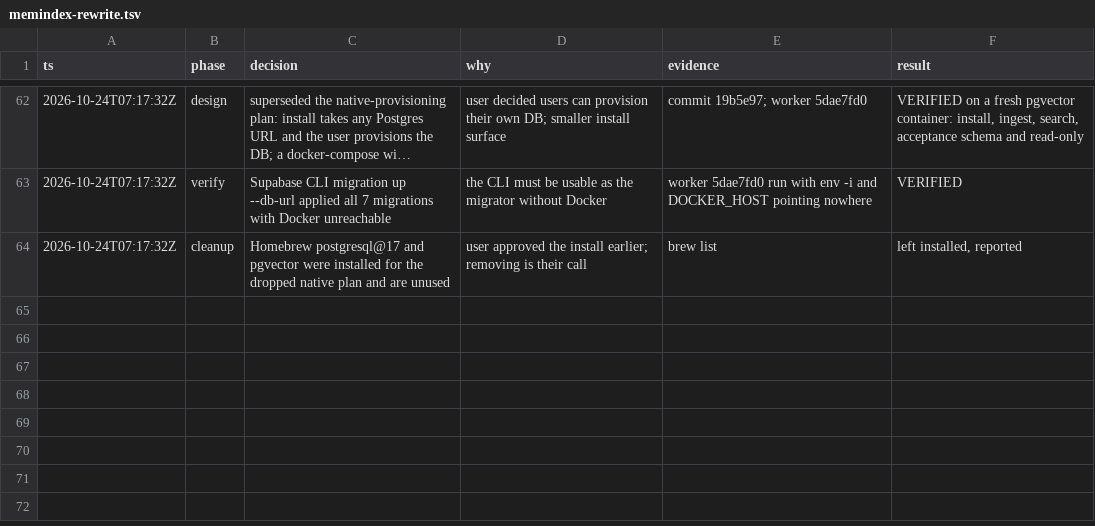
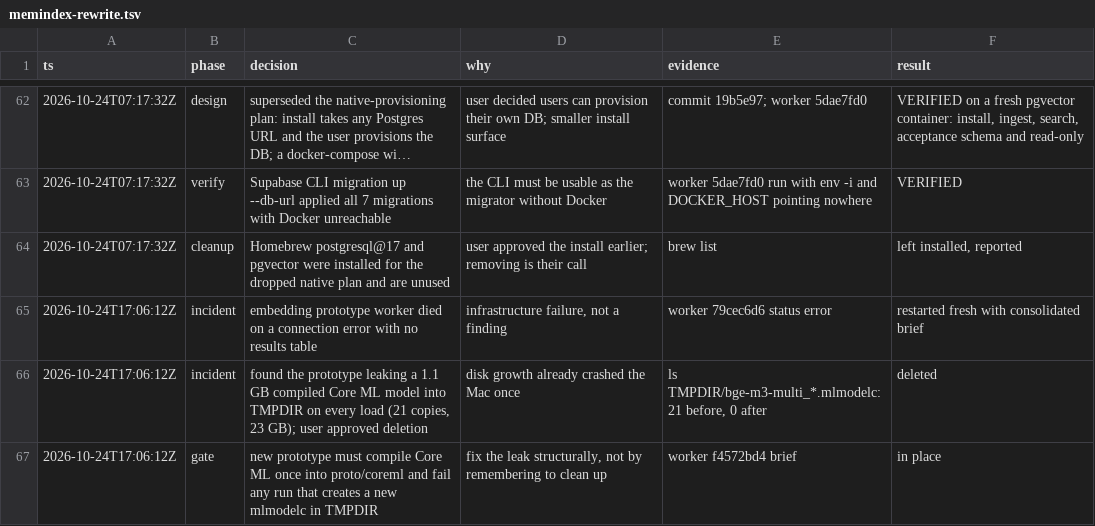
Before and after one commit to NikitaHerndlhofer/memindex, a TSV file: .audit/memindex-rewrite.tsv, drawn as a sheet; only a part is shown, gaps mark what is left out; long unchanged cells end in ….

Commit message:
audit trail

```diff
--- a/.audit/memindex-rewrite.tsv
+++ b/.audit/memindex-rewrite.tsv
@@ -64 +64,4 @@ ts	phase	decision	why	evidence	result
 2026-10-24T07:17:32Z	cleanup	Homebrew postgresql@17 and pgvector were installed for the dropped native plan and are unused	user approved the install earlier; removing is their call	brew list	left installed, reported
+2026-10-24T17:06:12Z	incident	embedding prototype worker died on a connection error with no results table	infrastructure failure, not a finding	worker 79cec6d6 status error	restarted fresh with consolidated brief
+2026-10-24T17:06:12Z	incident	found the prototype leaking a 1.1 GB compiled Core ML model into TMPDIR on every load (21 copies, 23 GB); user approved deletion	disk growth already crashed the Mac once	ls TMPDIR/bge-m3-multi_*.mlmodelc: 21 before, 0 after	deleted
+2026-10-24T17:06:12Z	gate	new prototype must compile Core ML once into proto/coreml and fail any run that creates a new mlmodelc in TMPDIR	fix the leak structurally, not by remembering to clean up	worker f4572bd4 brief	in place
```
